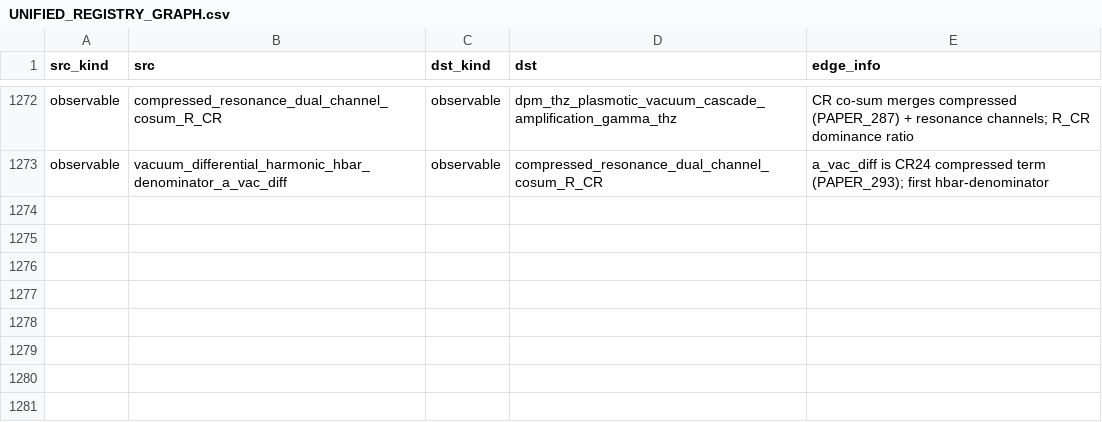
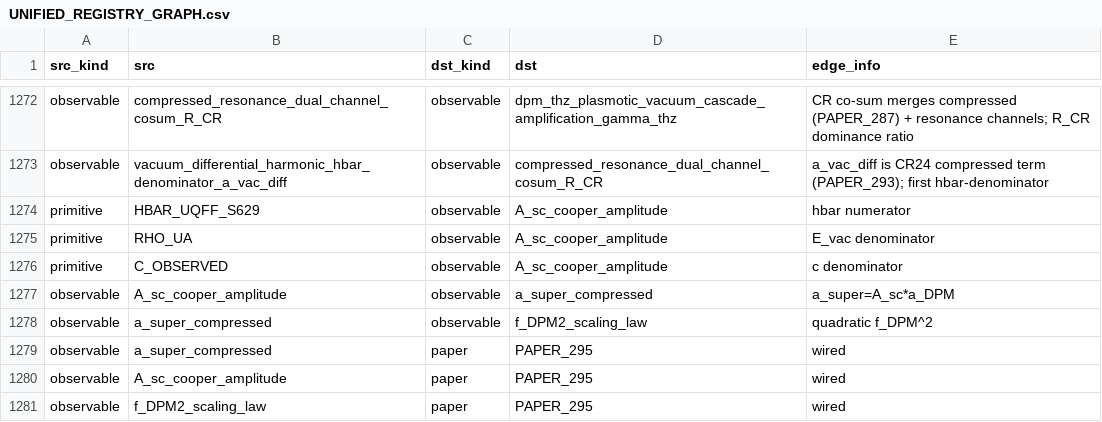
Before and after one commit to Daniel8Murphy0007/Star-Magic-Program, a CSV file: UNIFIED_REGISTRY_GRAPH.csv, drawn as a sheet; only a part is shown, gaps mark what is left out; the diff names each change by its address in the sheet, - before the commit and + after, or states it on an @@ line.

```diff
--- a/UNIFIED_REGISTRY_GRAPH.csv
+++ b/UNIFIED_REGISTRY_GRAPH.csv
+row 1274: primitive | HBAR_UQFF_S629 | observable | A_sc_cooper_amplitude | hbar numerator
+row 1275: primitive | RHO_UA | observable | A_sc_cooper_amplitude | E_vac denominator
+row 1276: primitive | C_OBSERVED | observable | A_sc_cooper_amplitude | c denominator
+row 1277: observable | A_sc_cooper_amplitude | observable | a_super_compressed | a_super=A_sc*a_DPM
+row 1278: observable | a_super_compressed | observable | f_DPM2_scaling_law | quadratic f_DPM^2
+row 1279: observable | a_super_compressed | paper | PAPER_295 | wired
+row 1280: observable | A_sc_cooper_amplitude | paper | PAPER_295 | wired
+row 1281: observable | f_DPM2_scaling_law | paper | PAPER_295 | wired
```
Also changed, not shown: UNIFIED_REGISTRY.csv, UNIFIED_REGISTRY_CORPUS_CITATIONS.csv, 11 other files.
